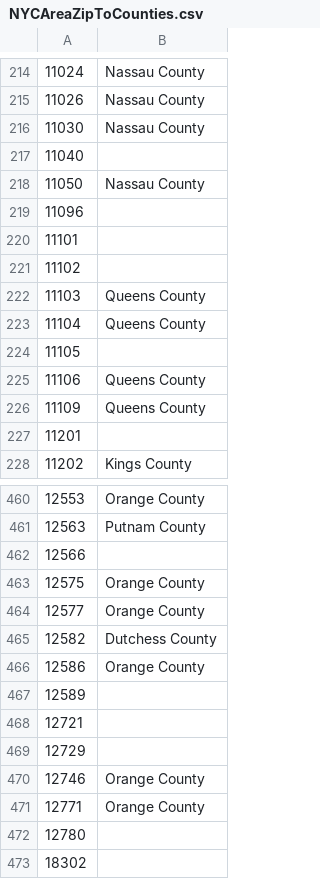
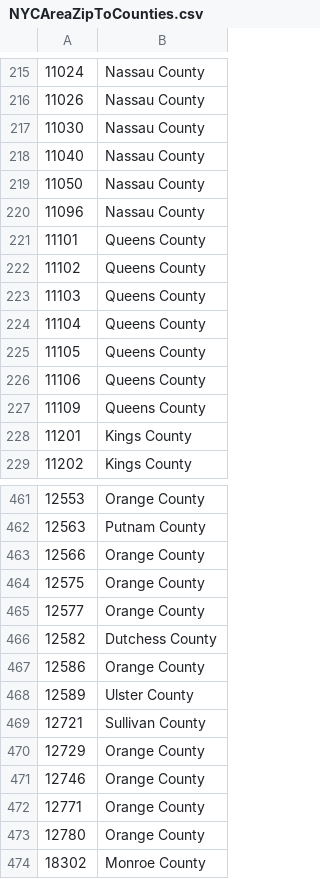
Before and after one commit to Bellspringsteen/other.nyc, a CSV file: NYCGOV/NYPD/NypdOfficersHomeZip/data/NYCAreaZipToCounties.csv, drawn as a sheet; only a part is shown, gaps mark what is left out; the diff covers the shown part only.

```diff
--- a/NYCGOV/NYPD/NypdOfficersHomeZip/data/NYCAreaZipToCounties.csv
+++ b/NYCGOV/NYPD/NypdOfficersHomeZip/data/NYCAreaZipToCounties.csv
@@ -216,13 +217,13 @@
 11030,Nassau County
-11040,
+11040,Nassau County
 11050,Nassau County
-11096,
-11101,
-11102,
+11096,Nassau County
+11101,Queens County
+11102,Queens County
 11103,Queens County
 11104,Queens County
-11105,
+11105,Queens County
 11106,Queens County
 11109,Queens County
-11201,
+11201,Kings County
 11202,Kings County
@@ -461,3 +462,3 @@
 12563,Putnam County
-12566,
+12566,Orange County
 12575,Orange County
@@ -466,8 +467,8 @@
 12586,Orange County
-12589,
-12721,
-12729,
+12589,Ulster County
+12721,Sullivan County
+12729,Orange County
 12746,Orange County
 12771,Orange County
-12780,
-18302,
+12780,Orange County
+18302,Monroe County
```
Also changed, not shown: 1 added row and 36 edited cells elsewhere in this file, 6 other files.
